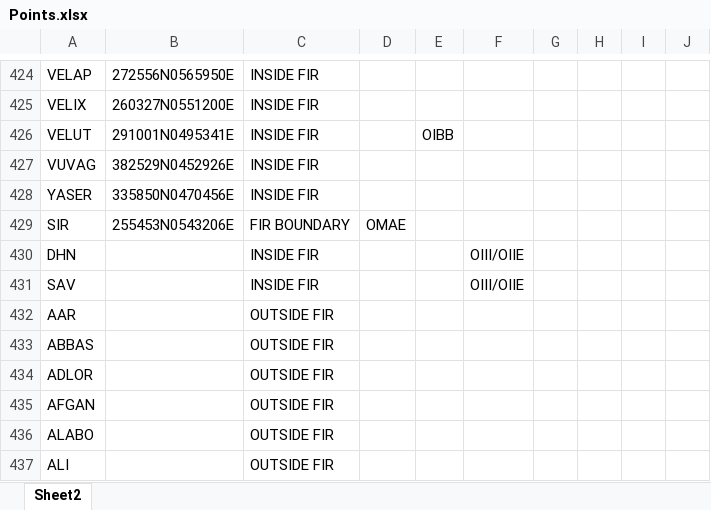
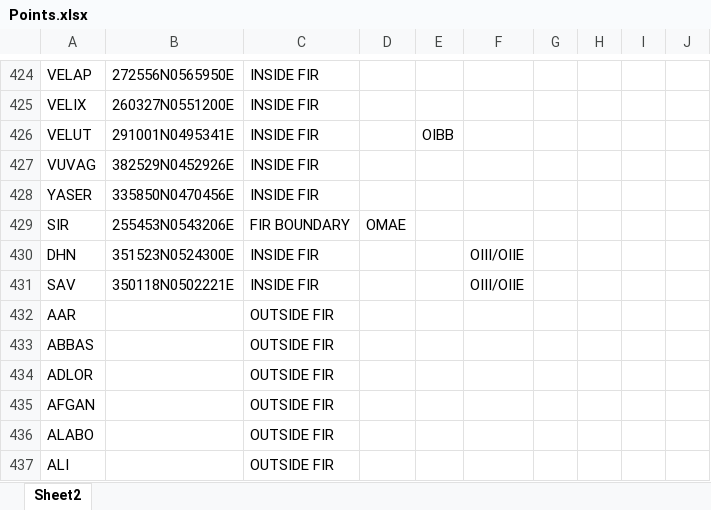
Before and after one commit to firozsoft/ifps, an Excel workbook: resources/Points.xlsx, sheet Sheet2, drawn as a sheet; only a part is shown, gaps mark what is left out; values as stored, in another font and other column widths than the file's, no borders; conditional formats not drawn; the diff names each change by its address in the sheet, - before the commit and + after, or states it on an @@ line.

```diff
--- a/resources/Points.xlsx (sheet Sheet2)
+++ b/resources/Points.xlsx (sheet Sheet2)
-B430: (empty)
+B430: 351523N0524300E
-B431: (empty)
+B431: 350118N0502221E
```
Also changed, not shown: resources/NAVID.xlsx, resources/SID & STAR.xlsx, 19 other files.
